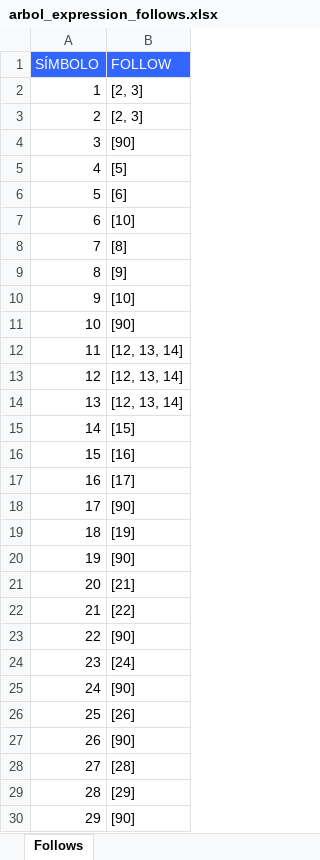
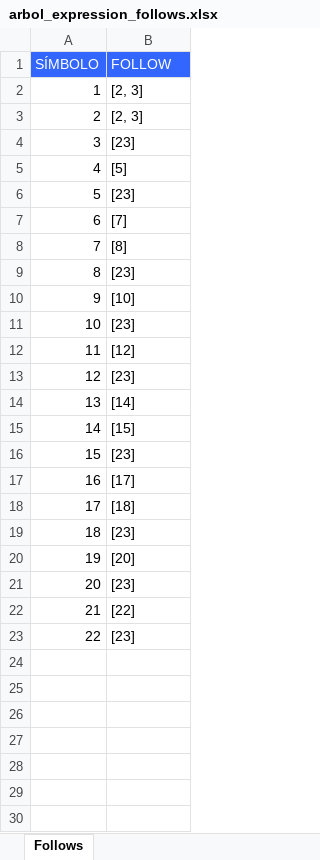
Before and after one commit to Yipieight/Proyecto_1_LF, an Excel workbook: arbol_expression_follows.xlsx, sheet Follows, drawn as a sheet; only a part is shown; values as stored, in another font and other column widths than the file's, no borders; removed rows and columns are numbered as before the commit, all else as after; the diff covers the shown part only; the diff names each change by its address in the sheet, - before the commit and + after, or states it on an @@ line.

```diff
--- a/arbol_expression_follows.xlsx (sheet Follows)
+++ b/arbol_expression_follows.xlsx (sheet Follows)
-B4 (FOLLOW): [90]
+B4 (FOLLOW): [23]
-B6 (FOLLOW): [6]
+B6 (FOLLOW): [23]
+row 7: 6 | [7]
+row 8: 7 | [8]
+row 9: 8 | [23]
@@ column A (SÍMBOLO) renumbered between rows 10 and 14 @@
-B11 (FOLLOW): [8]
+B11 (FOLLOW): [23]
-B12 (FOLLOW): [9]
+B12 (FOLLOW): [12]
-B13 (FOLLOW): [10]
+B13 (FOLLOW): [23]
-B14 (FOLLOW): [90]
+B14 (FOLLOW): [14]
-row 12: 11 | [12, 13, 14]
-row 13: 12 | [12, 13, 14]
-row 14: 13 | [12, 13, 14]
-B16 (FOLLOW): [16]
+B16 (FOLLOW): [23]
-B18 (FOLLOW): [90]
+B18 (FOLLOW): [18]
-B19 (FOLLOW): [19]
+B19 (FOLLOW): [23]
-B20 (FOLLOW): [90]
+B20 (FOLLOW): [20]
-B21 (FOLLOW): [21]
+B21 (FOLLOW): [23]
-B23 (FOLLOW): [90]
+B23 (FOLLOW): [23]
-row 24: 23 | [24]
-row 25: 24 | [90]
-row 26: 25 | [26]
-row 27: 26 | [90]
-row 28: 27 | [28]
-row 29: 28 | [29]
-row 30: 29 | [90]
```
Also changed, not shown: 60 removed rows elsewhere in this sheet, expression_tree_data.xlsx, 7 other files.
